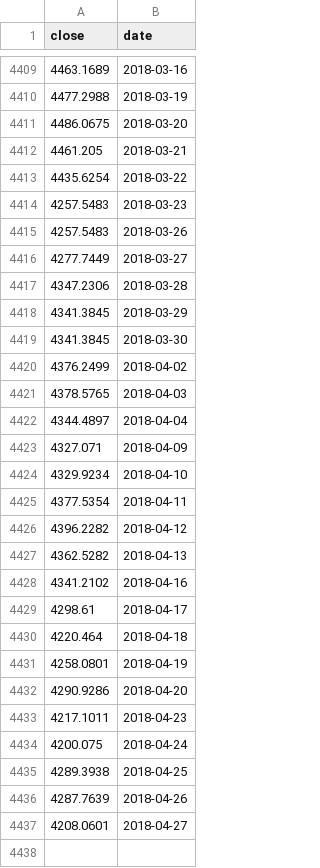
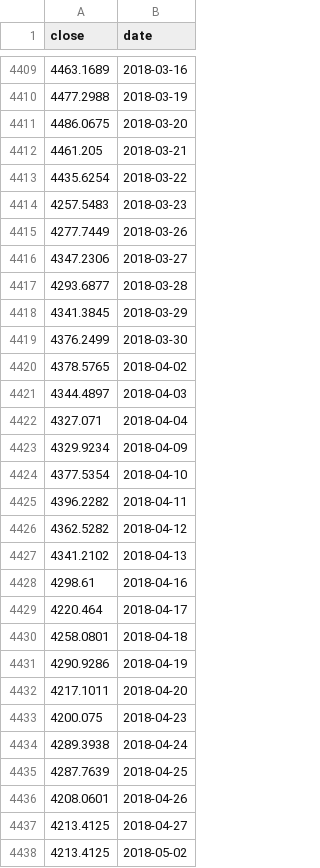
Before and after one commit to yf1291/zjsxzy_in_js, a CSV file: website/everyday-update/data/881001.WI.csv, drawn as a sheet; only a part is shown, gaps mark what is left out; the diff covers the shown part only.

```diff
--- a/website/everyday-update/data/881001.WI.csv
+++ b/website/everyday-update/data/881001.WI.csv
@@ -4414,24 +4414,25 @@ close,date
 4257.5483,2018-03-23
-4257.5483,2018-03-26
-4277.7449,2018-03-27
-4347.2306,2018-03-28
+4277.7449,2018-03-26
+4347.2306,2018-03-27
+4293.6877,2018-03-28
 4341.3845,2018-03-29
-4341.3845,2018-03-30
-4376.2499,2018-04-02
-4378.5765,2018-04-03
-4344.4897,2018-04-04
-4327.071,2018-04-09
-4329.9234,2018-04-10
-4377.5354,2018-04-11
-4396.2282,2018-04-12
-4362.5282,2018-04-13
-4341.2102,2018-04-16
-4298.61,2018-04-17
-4220.464,2018-04-18
-4258.0801,2018-04-19
-4290.9286,2018-04-20
-4217.1011,2018-04-23
-4200.075,2018-04-24
-4289.3938,2018-04-25
-4287.7639,2018-04-26
-4208.0601,2018-04-27
+4376.2499,2018-03-30
+4378.5765,2018-04-02
+4344.4897,2018-04-03
+4327.071,2018-04-04
+4329.9234,2018-04-09
+4377.5354,2018-04-10
+4396.2282,2018-04-11
+4362.5282,2018-04-12
+4341.2102,2018-04-13
+4298.61,2018-04-16
+4220.464,2018-04-17
+4258.0801,2018-04-18
+4290.9286,2018-04-19
+4217.1011,2018-04-20
+4200.075,2018-04-23
+4289.3938,2018-04-24
+4287.7639,2018-04-25
+4208.0601,2018-04-26
+4213.4125,2018-04-27
+4213.4125,2018-05-02
```
Also changed, not shown: 97 edited cells elsewhere in this file, news-tracking/src/temp.csv, website/everyday-update/data/CBA00101.CS.csv, 53 other files.
